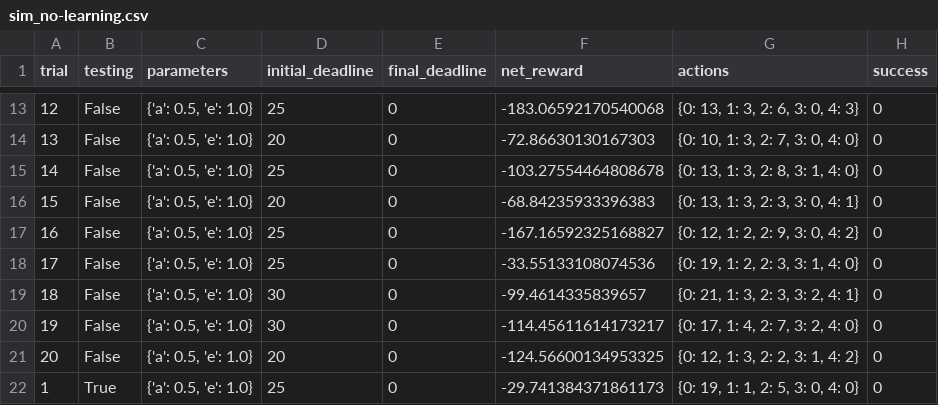
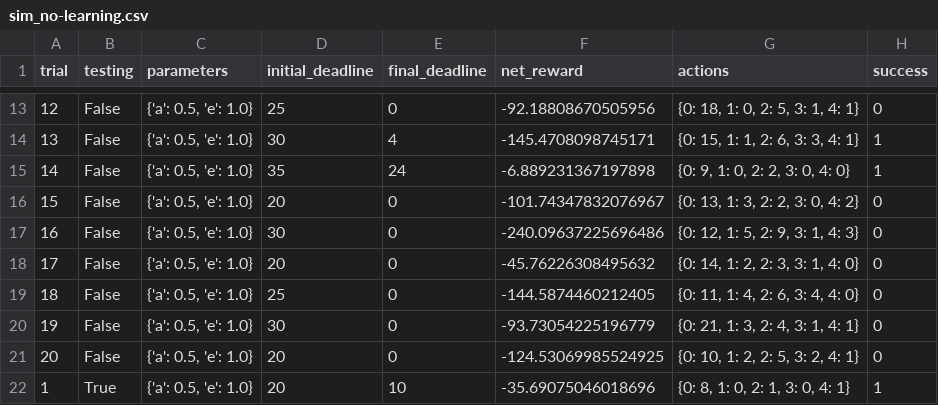
Before and after one commit to manas-mukherjee/MLTools, a CSV file: src/mlnd-projects/ReinforcementLearning/smartcab/logs/sim_no-learning.csv, drawn as a sheet; only a part is shown, gaps mark what is left out; the diff covers the shown part only.

```diff
--- a/src/mlnd-projects/ReinforcementLearning/smartcab/logs/sim_no-learning.csv
+++ b/src/mlnd-projects/ReinforcementLearning/smartcab/logs/sim_no-learning.csv
@@ -13,10 +13,10 @@ trial,testing,parameters,initial_deadline,final_deadline,net_reward,actions,succ
-12,False,"{'a': 0.5, 'e': 1.0}",25,0,-183.06592170540068,"{0: 13, 1: 3, 2: 6, 3: 0, 4: 3}",0
-13,False,"{'a': 0.5, 'e': 1.0}",20,0,-72.86630130167303,"{0: 10, 1: 3, 2: 7, 3: 0, 4: 0}",0
-14,False,"{'a': 0.5, 'e': 1.0}",25,0,-103.27554464808678,"{0: 13, 1: 3, 2: 8, 3: 1, 4: 0}",0
-15,False,"{'a': 0.5, 'e': 1.0}",20,0,-68.84235933396383,"{0: 13, 1: 3, 2: 3, 3: 0, 4: 1}",0
-16,False,"{'a': 0.5, 'e': 1.0}",25,0,-167.16592325168827,"{0: 12, 1: 2, 2: 9, 3: 0, 4: 2}",0
-17,False,"{'a': 0.5, 'e': 1.0}",25,0,-33.55133108074536,"{0: 19, 1: 2, 2: 3, 3: 1, 4: 0}",0
-18,False,"{'a': 0.5, 'e': 1.0}",30,0,-99.4614335839657,"{0: 21, 1: 3, 2: 3, 3: 2, 4: 1}",0
-19,False,"{'a': 0.5, 'e': 1.0}",30,0,-114.45611614173217,"{0: 17, 1: 4, 2: 7, 3: 2, 4: 0}",0
-20,False,"{'a': 0.5, 'e': 1.0}",20,0,-124.56600134953325,"{0: 12, 1: 3, 2: 2, 3: 1, 4: 2}",0
-1,True,"{'a': 0.5, 'e': 1.0}",25,0,-29.741384371861173,"{0: 19, 1: 1, 2: 5, 3: 0, 4: 0}",0
+12,False,"{'a': 0.5, 'e': 1.0}",25,0,-92.18808670505956,"{0: 18, 1: 0, 2: 5, 3: 1, 4: 1}",0
+13,False,"{'a': 0.5, 'e': 1.0}",30,4,-145.4708098745171,"{0: 15, 1: 1, 2: 6, 3: 3, 4: 1}",1
+14,False,"{'a': 0.5, 'e': 1.0}",35,24,-6.889231367197898,"{0: 9, 1: 0, 2: 2, 3: 0, 4: 0}",1
+15,False,"{'a': 0.5, 'e': 1.0}",20,0,-101.74347832076967,"{0: 13, 1: 3, 2: 2, 3: 0, 4: 2}",0
+16,False,"{'a': 0.5, 'e': 1.0}",30,0,-240.09637225696486,"{0: 12, 1: 5, 2: 9, 3: 1, 4: 3}",0
+17,False,"{'a': 0.5, 'e': 1.0}",20,0,-45.76226308495632,"{0: 14, 1: 2, 2: 3, 3: 1, 4: 0}",0
+18,False,"{'a': 0.5, 'e': 1.0}",25,0,-144.5874460212405,"{0: 11, 1: 4, 2: 6, 3: 4, 4: 0}",0
+19,False,"{'a': 0.5, 'e': 1.0}",30,0,-93.73054225196779,"{0: 21, 1: 3, 2: 4, 3: 1, 4: 1}",0
+20,False,"{'a': 0.5, 'e': 1.0}",20,0,-124.53069985524925,"{0: 10, 1: 2, 2: 5, 3: 2, 4: 1}",0
+1,True,"{'a': 0.5, 'e': 1.0}",20,10,-35.69075046018696,"{0: 8, 1: 0, 2: 1, 3: 0, 4: 1}",1
```
Also changed, not shown: 53 edited cells elsewhere in this file, 6 other files.
